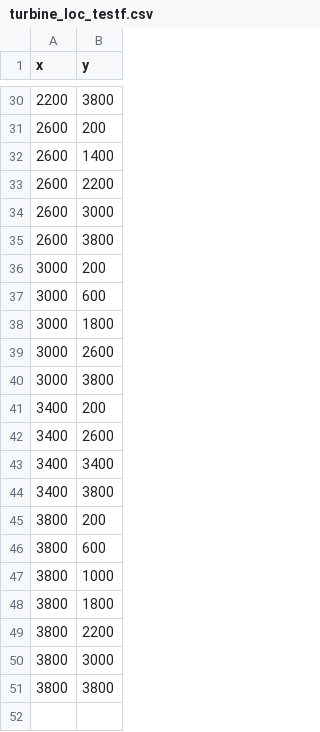
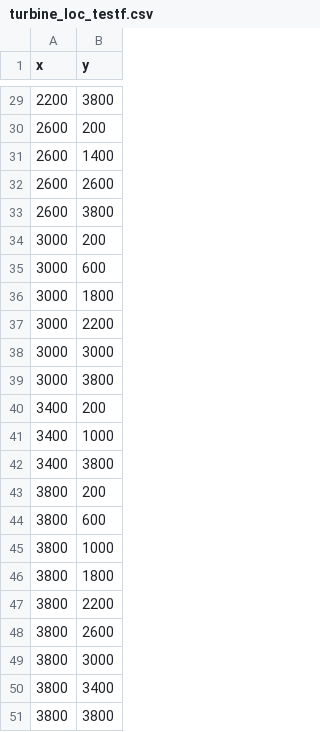
Before and after one commit to AbhishekVashisht/untitled4, a CSV file: turbine_loc_testf.csv, drawn as a sheet; only a part is shown, gaps mark what is left out; the diff covers the shown part only.

```diff
--- a/turbine_loc_testf.csv
+++ b/turbine_loc_testf.csv
@@ -32,4 +31,3 @@ x,y
 2600,1400
-2600,2200
-2600,3000
+2600,2600
 2600,3800
@@ -38,7 +36,7 @@ x,y
 3000,1800
-3000,2600
+3000,2200
+3000,3000
 3000,3800
 3400,200
-3400,2600
-3400,3400
+3400,1000
 3400,3800
@@ -49,3 +47,5 @@ x,y
 3800,2200
+3800,2600
 3800,3000
+3800,3400
 3800,3800
```
Also changed, not shown: 3 added rows, 4 removed rows and 7 edited cells elsewhere in this file, turbine_loc_test2 copy 2.csv, 7 other files.
